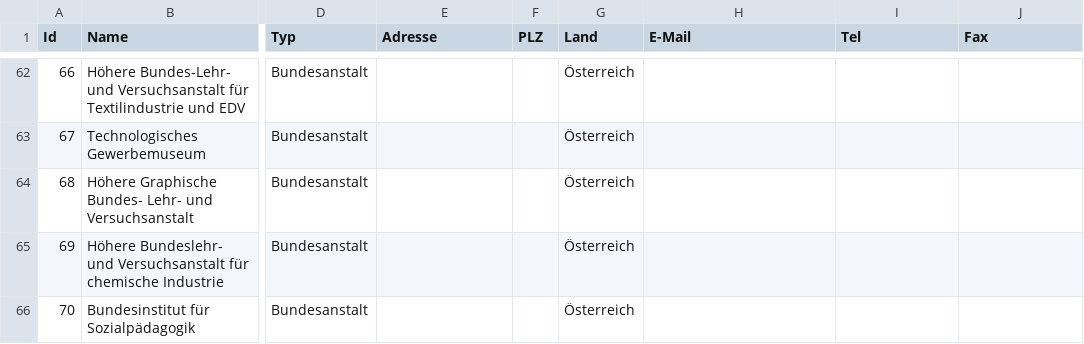
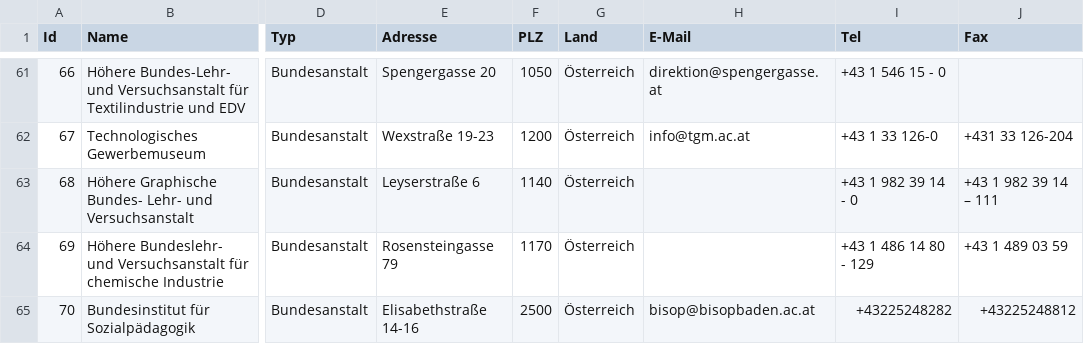
Before and after one commit to cyber-perikarp/auskunftsbegehren_at_adressen, a CSV file: bund/bundesbehoerden.csv, drawn as a sheet; only a part is shown, gaps mark what is left out; addresses are those after the commit; the diff covers the shown part only; the diff names each change by its address in the sheet, - before the commit and + after, or states it on an @@ line.

```diff
--- a/bund/bundesbehoerden.csv
+++ b/bund/bundesbehoerden.csv
-E61 (Adresse): (empty)
+E61 (Adresse): Spengergasse 20
-F61 (PLZ): (empty)
+F61 (PLZ): 1050
-H61 (E-Mail): (empty)
+H61 (E-Mail): direktion@spengergasse.at
-I61 (Tel): (empty)
+I61 (Tel): +43 1 546 15 - 0
-E62 (Adresse): (empty)
+E62 (Adresse): Wexstraße 19-23
-F62 (PLZ): (empty)
+F62 (PLZ): 1200
-H62 (E-Mail): (empty)
+H62 (E-Mail): info@tgm.ac.at
-I62 (Tel): (empty)
+I62 (Tel): +43 1 33 126-0
-J62 (Fax): (empty)
+J62 (Fax): +431 33 126-204
-E63 (Adresse): (empty)
+E63 (Adresse): Leyserstraße 6
-F63 (PLZ): (empty)
+F63 (PLZ): 1140
-I63 (Tel): (empty)
+I63 (Tel): +43 1 982 39 14 - 0
-J63 (Fax): (empty)
+J63 (Fax): +43 1 982 39 14 – 111
-E64 (Adresse): (empty)
+E64 (Adresse): Rosensteingasse 79
-F64 (PLZ): (empty)
+F64 (PLZ): 1170
-I64 (Tel): (empty)
+I64 (Tel): +43 1 486 14 80 - 129
-J64 (Fax): (empty)
+J64 (Fax): +43 1 489 03 59
-E65 (Adresse): (empty)
+E65 (Adresse): Elisabethstraße 14-16
-F65 (PLZ): (empty)
+F65 (PLZ): 2500
-H65 (E-Mail): (empty)
+H65 (E-Mail): bisop@bisopbaden.ac.at
-I65 (Tel): (empty)
+I65 (Tel): +43225248282
-J65 (Fax): (empty)
+J65 (Fax): +43225248812
```
Also changed, not shown: 1 removed row and 31 edited cells elsewhere in this file.
